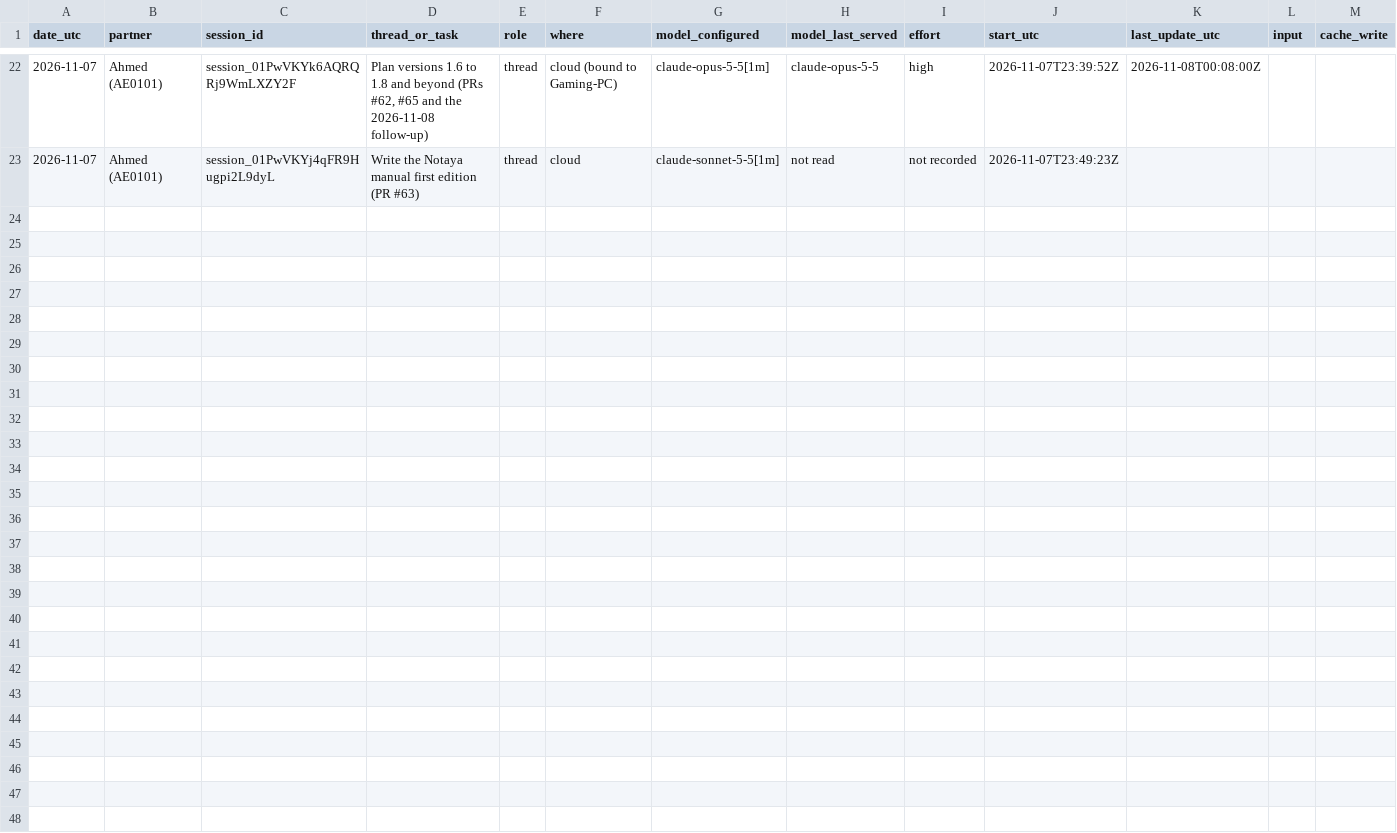
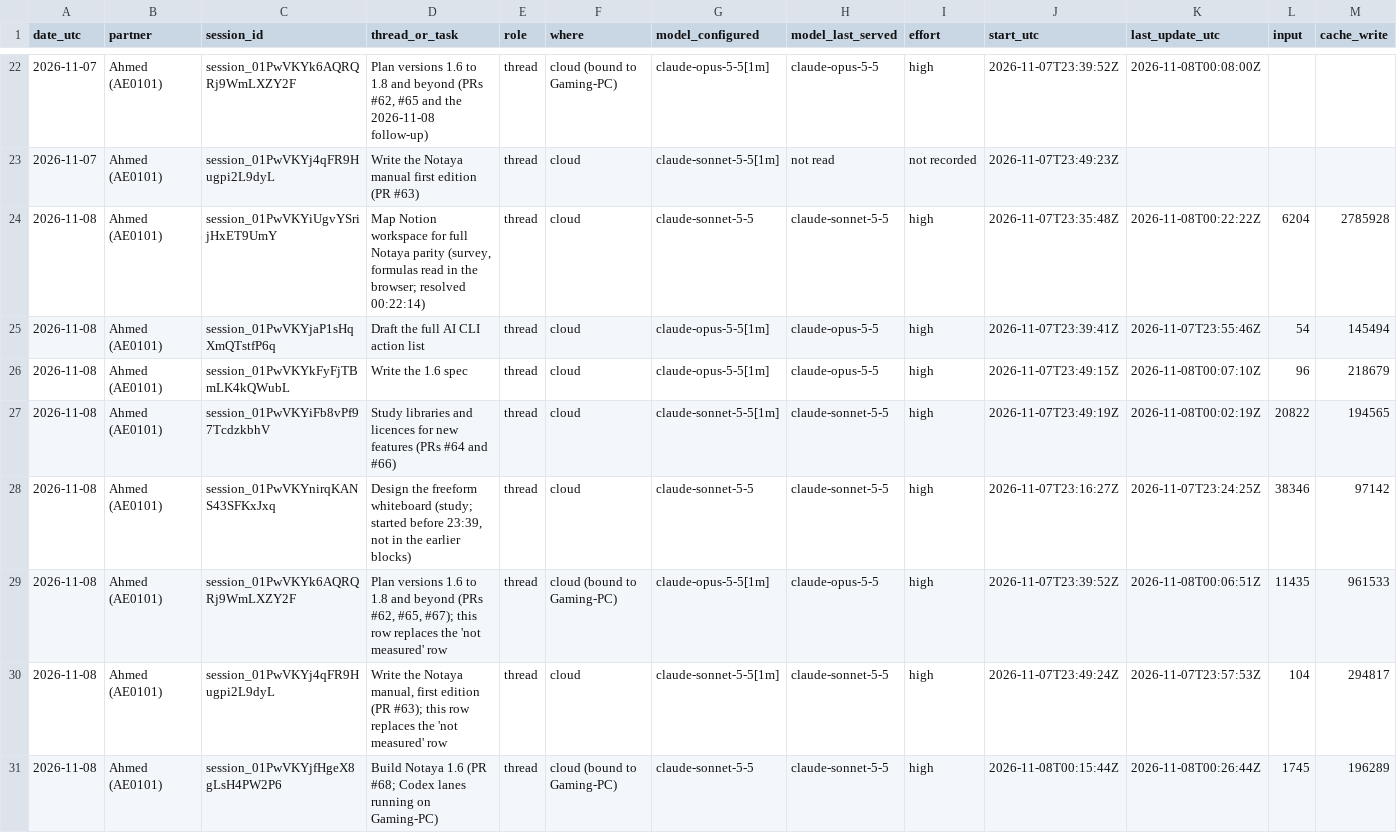
Before and after one commit to CipherVaults/Notaya, a CSV file: docs/ledger/claude-sessions.csv, drawn as a sheet; only a part is shown, gaps mark what is left out; rows hold the shown columns only; the diff names each change by its address in the sheet, - before the commit and + after, or states it on an @@ line.

```diff
--- a/docs/ledger/claude-sessions.csv
+++ b/docs/ledger/claude-sessions.csv
+row 24: 2026-11-08 | Ahmed (AE0101) | session_01PwVKYiUgvYSrijHxET9UmY | Map Notion workspace for full Notaya parity (survey, formulas read in the browser; resolved 00:22:14) | thread | cloud | claude-sonnet-5-5 | claude-sonnet-5-5 | high | 2026-11-07T23:35:48Z | 2026-11-08T00:22:22Z | 6204 | 2785928
+row 25: 2026-11-08 | Ahmed (AE0101) | session_01PwVKYjaP1sHqXmQTstfP6q | Draft the full AI CLI action list | thread | cloud | claude-opus-5-5[1m] | claude-opus-5-5 | high | 2026-11-07T23:39:41Z | 2026-11-07T23:55:46Z | 54 | 145494
+row 26: 2026-11-08 | Ahmed (AE0101) | session_01PwVKYkFyFjTBmLK4kQWubL | Write the 1.6 spec | thread | cloud | claude-opus-5-5[1m] | claude-opus-5-5 | high | 2026-11-07T23:49:15Z | 2026-11-08T00:07:10Z | 96 | 218679
+row 27: 2026-11-08 | Ahmed (AE0101) | session_01PwVKYiFb8vPf97TcdzkbhV | Study libraries and licences for new features (PRs #64 and #66) | thread | cloud | claude-sonnet-5-5[1m] | claude-sonnet-5-5 | high | 2026-11-07T23:49:19Z | 2026-11-08T00:02:19Z | 20822 | 194565
+row 28: 2026-11-08 | Ahmed (AE0101) | session_01PwVKYnirqKANS43SFKxJxq | Design the freeform whiteboard (study; started before 23:39, not in the earlier blocks) | thread | cloud | claude-sonnet-5-5 | claude-sonnet-5-5 | high | 2026-11-07T23:16:27Z | 2026-11-07T23:24:25Z | 38346 | 97142
+row 29: 2026-11-08 | Ahmed (AE0101) | session_01PwVKYk6AQRQRj9WmLXZY2F | Plan versions 1.6 to 1.8 and beyond (PRs #62, #65, #67); this row replaces the 'not measured' row | thread | cloud (bound to Gaming-PC) | claude-opus-5-5[1m] | claude-opus-5-5 | high | 2026-11-07T23:39:52Z | 2026-11-08T00:06:51Z | 11435 | 961533
+row 30: 2026-11-08 | Ahmed (AE0101) | session_01PwVKYj4qFR9Hugpi2L9dyL | Write the Notaya manual, first edition (PR #63); this row replaces the 'not measured' row | thread | cloud | claude-sonnet-5-5[1m] | claude-sonnet-5-5 | high | 2026-11-07T23:49:24Z | 2026-11-07T23:57:53Z | 104 | 294817
+row 31: 2026-11-08 | Ahmed (AE0101) | session_01PwVKYjfHgeX8gLsH4PW2P6 | Build Notaya 1.6 (PR #68; Codex lanes running on Gaming-PC) | thread | cloud (bound to Gaming-PC) | claude-sonnet-5-5 | claude-sonnet-5-5 | high | 2026-11-08T00:15:44Z | 2026-11-08T00:26:44Z | 1745 | 196289
```
Also changed, not shown: docs/ledger/quota-readings.csv, 7 other files.
